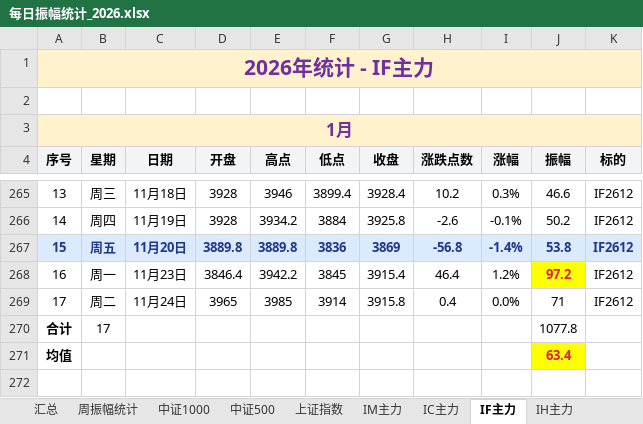
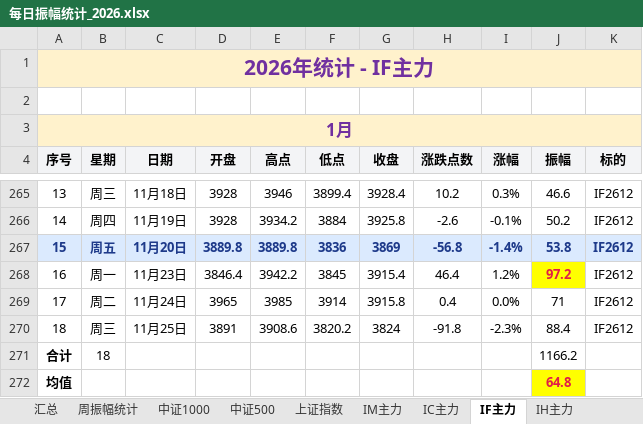
Before and after one commit to iputao-design/futures-amplitude-web, an Excel workbook: 每日振幅统计_2026.xlsx, sheet IF主力, drawn as a sheet; only a part is shown, gaps mark what is left out; values as stored, in another font and other column widths than the file's, no borders; removed rows and columns are numbered as before the commit, all else as after; the diff names each change by its address in the sheet, - before the commit and + after, or states it on an @@ line.

```diff
--- a/每日振幅统计_2026.xlsx (sheet IF主力)
+++ b/每日振幅统计_2026.xlsx (sheet IF主力)
-row 270: 合计 | 17 |  |  |  |  |  |  |  | 1077.8
+row 270: 18 | 周三 | 11月25日 | 3891 | 3908.6 | 3820.2 | 3824 | -91.8 | -2.3% | 88.4 | IF2612
+row 271: 合计 | 18 |  |  |  |  |  |  |  | 1166.2
-J272 (振幅): 63.4
+J272 (振幅): 64.8
```
Also changed, not shown: sheet 汇总, sheet 周振幅统计, sheet IH主力, sheet IM主力, sheet IC主力, sheet 中证500, 2 more sheets, 每日振幅统计.xlsx, 5 other files.
